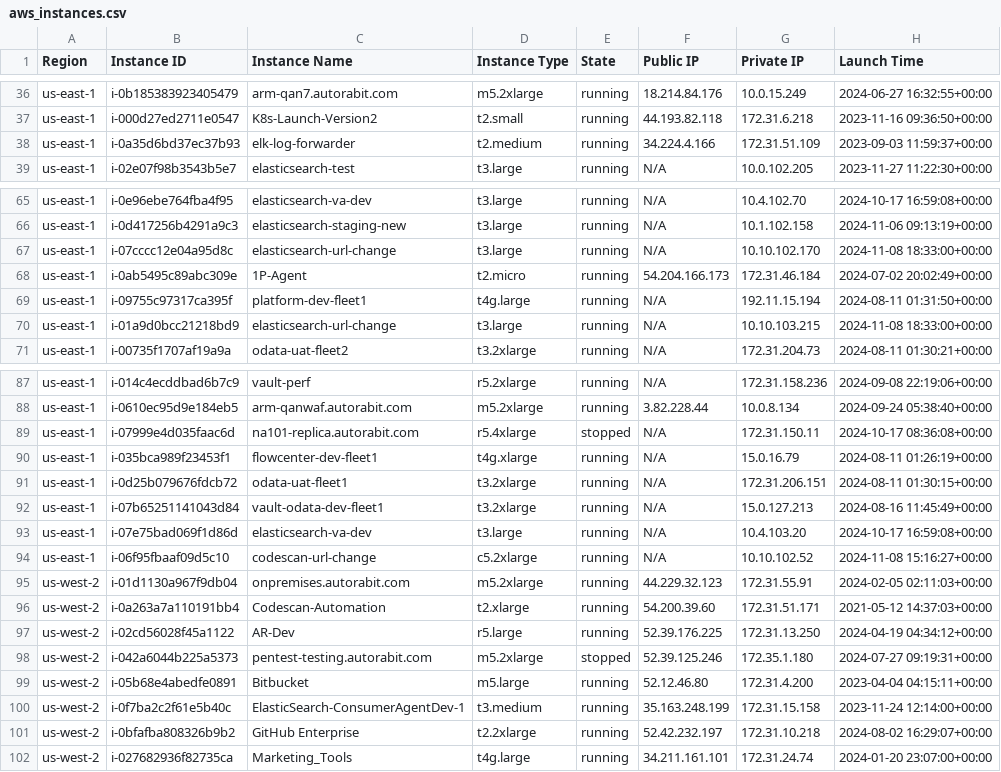
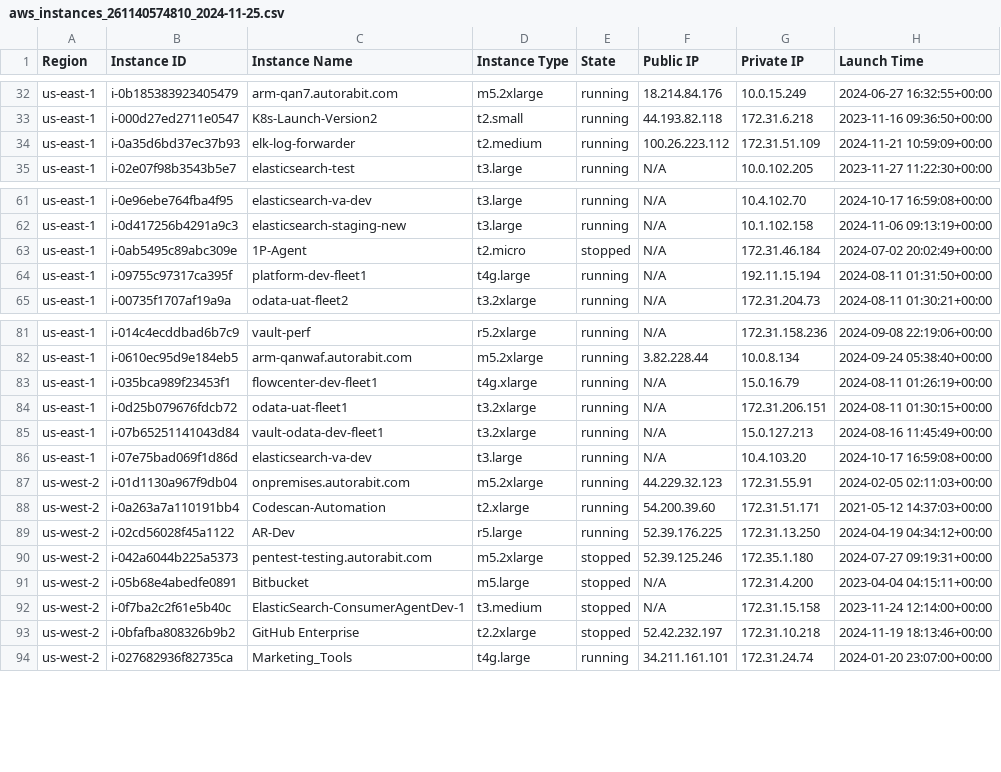
Before and after one commit to TheK6/Scripts, a CSV file: Python/listInstances/aws_instances_261140574810_2024-11-25.csv (was Python/listInstances/aws_instances.csv), drawn as a sheet; only a part is shown, gaps mark what is left out; the diff covers the shown part only.

```diff
--- a/Python/listInstances/aws_instances.csv
+++ b/Python/listInstances/aws_instances_261140574810_2024-11-25.csv
@@ -37,3 +33,3 @@ us-east-1,i-0b185383923405479,arm-qan7.autorabit.com,m5.2xlarge,running,18.214.8
 us-east-1,i-000d27ed2711e0547,K8s-Launch-Version2,t2.small,running,44.193.82.118,172.31.6.218,2023-11-16 09:36:50+00:00
-us-east-1,i-0a35d6bd37ec37b93,elk-log-forwarder,t2.medium,running,34.224.4.166,172.31.51.109,2023-09-03 11:59:37+00:00
+us-east-1,i-0a35d6bd37ec37b93,elk-log-forwarder,t2.medium,running,100.26.223.112,172.31.51.109,2024-11-21 10:59:09+00:00
 us-east-1,i-02e07f98b3543b5e7,elasticsearch-test,t3.large,running,N/A,10.0.102.205,2023-11-27 11:22:30+00:00
@@ -66,6 +62,4 @@ us-east-1,i-0e96ebe764fba4f95,elasticsearch-va-dev,t3.large,running,N/A,10.4.102
 us-east-1,i-0d417256b4291a9c3,elasticsearch-staging-new,t3.large,running,N/A,10.1.102.158,2024-11-06 09:13:19+00:00
-us-east-1,i-07cccc12e04a95d8c,elasticsearch-url-change,t3.large,running,N/A,10.10.102.170,2024-11-08 18:33:00+00:00
-us-east-1,i-0ab5495c89abc309e,1P-Agent,t2.micro,running,54.204.166.173,172.31.46.184,2024-07-02 20:02:49+00:00
+us-east-1,i-0ab5495c89abc309e,1P-Agent,t2.micro,stopped,N/A,172.31.46.184,2024-07-02 20:02:49+00:00
 us-east-1,i-09755c97317ca395f,platform-dev-fleet1,t4g.large,running,N/A,192.11.15.194,2024-08-11 01:31:50+00:00
-us-east-1,i-01a9d0bcc21218bd9,elasticsearch-url-change,t3.large,running,N/A,10.10.103.215,2024-11-08 18:33:00+00:00
 us-east-1,i-00735f1707af19a9a,odata-uat-fleet2,t3.2xlarge,running,N/A,172.31.204.73,2024-08-11 01:30:21+00:00
@@ -88,3 +82,2 @@ us-east-1,i-014c4ecddbad6b7c9,vault-perf,r5.2xlarge,running,N/A,172.31.158.236,2
 us-east-1,i-0610ec95d9e184eb5,arm-qanwaf.autorabit.com,m5.2xlarge,running,3.82.228.44,10.0.8.134,2024-09-24 05:38:40+00:00
-us-east-1,i-07999e4d035faac6d,na101-replica.autorabit.com,r5.4xlarge,stopped,N/A,172.31.150.11,2024-10-17 08:36:08+00:00
 us-east-1,i-035bca989f23453f1,flowcenter-dev-fleet1,t4g.xlarge,running,N/A,15.0.16.79,2024-08-11 01:26:19+00:00
@@ -93,3 +86,2 @@ us-east-1,i-07b65251141043d84,vault-odata-dev-fleet1,t3.2xlarge,running,N/A,15.0
 us-east-1,i-07e75bad069f1d86d,elasticsearch-va-dev,t3.large,running,N/A,10.4.103.20,2024-10-17 16:59:08+00:00
-us-east-1,i-06f95fbaaf09d5c10,codescan-url-change,c5.2xlarge,running,N/A,10.10.102.52,2024-11-08 15:16:27+00:00
 us-west-2,i-01d1130a967f9db04,onpremises.autorabit.com,m5.2xlarge,running,44.229.32.123,172.31.55.91,2024-02-05 02:11:03+00:00
@@ -98,5 +90,5 @@ us-west-2,i-02cd56028f45a1122,AR-Dev,r5.large,running,52.39.176.225,172.31.13.25
 us-west-2,i-042a6044b225a5373,pentest-testing.autorabit.com,m5.2xlarge,stopped,52.39.125.246,172.35.1.180,2024-07-27 09:19:31+00:00
-us-west-2,i-05b68e4abedfe0891,Bitbucket,m5.large,running,52.12.46.80,172.31.4.200,2023-04-04 04:15:11+00:00
-us-west-2,i-0f7ba2c2f61e5b40c,ElasticSearch-ConsumerAgentDev-1,t3.medium,running,35.163.248.199,172.31.15.158,2023-11-24 12:14:00+00:00
-us-west-2,i-0bfafba808326b9b2,GitHub Enterprise,t2.2xlarge,running,52.42.232.197,172.31.10.218,2024-08-02 16:29:07+00:00
+us-west-2,i-05b68e4abedfe0891,Bitbucket,m5.large,stopped,N/A,172.31.4.200,2023-04-04 04:15:11+00:00
+us-west-2,i-0f7ba2c2f61e5b40c,ElasticSearch-ConsumerAgentDev-1,t3.medium,stopped,N/A,172.31.15.158,2023-11-24 12:14:00+00:00
+us-west-2,i-0bfafba808326b9b2,GitHub Enterprise,t2.2xlarge,stopped,52.42.232.197,172.31.10.218,2024-11-19 18:13:46+00:00
 us-west-2,i-027682936f82735ca,Marketing_Tools,t4g.large,running,34.211.161.101,172.31.24.74,2024-01-20 23:07:00+00:00
```
Also changed, not shown: 2 added rows, 5 removed rows and 23 edited cells elsewhere in this file, 15 other files.
